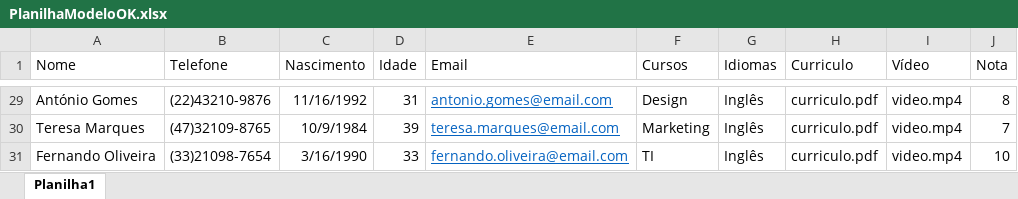
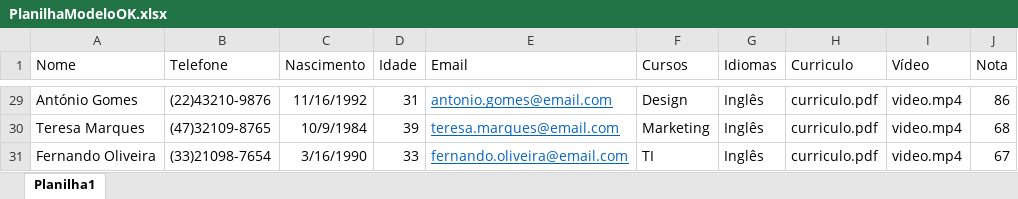
Before and after one commit to SocekMurilo/ProcessoSeletivo, an Excel workbook: PlanilhaModeloOK.xlsx, sheet Planilha1, drawn as a sheet; only a part is shown, gaps mark what is left out; values as stored, in another font and other column widths than the file's, no borders; the diff covers the shown part only; the diff names each change by its address in the sheet, - before the commit and + after, or states it on an @@ line.

```diff
--- a/PlanilhaModeloOK.xlsx (sheet Planilha1)
+++ b/PlanilhaModeloOK.xlsx (sheet Planilha1)
-J29 (Nota): 8
+J29 (Nota): 86
-J30 (Nota): 7
+J30 (Nota): 68
-J31 (Nota): 10
+J31 (Nota): 67
```
Also changed, not shown: 27 edited cells elsewhere in this sheet, 7 other files.
